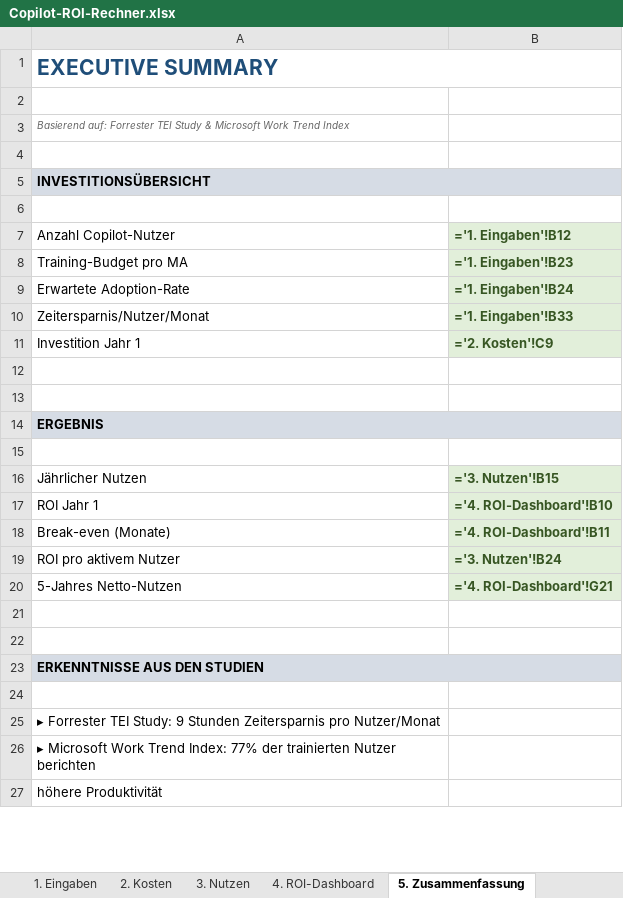
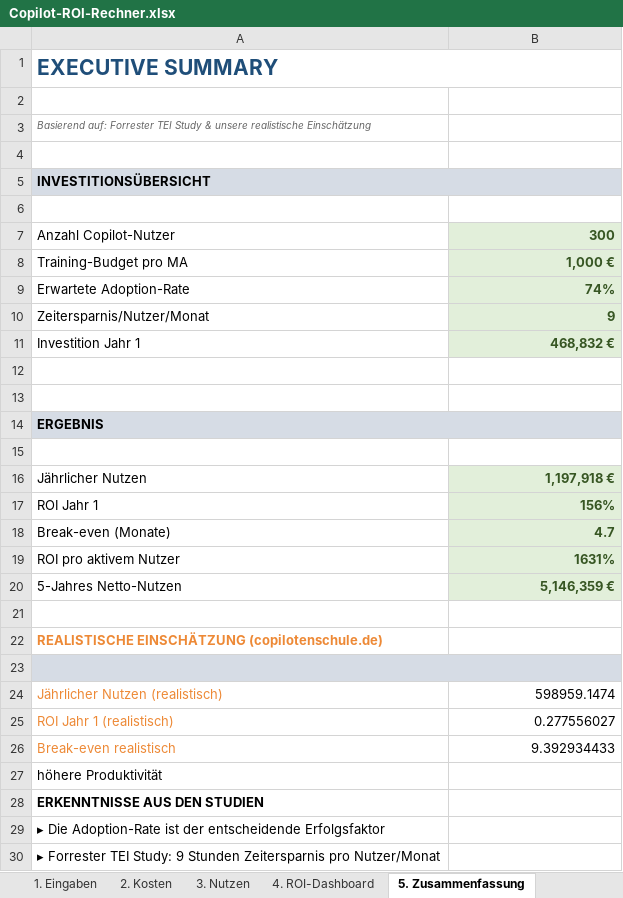
Before and after one commit to Martin212038201938/team-copilot-collective, an Excel workbook: public/downloads/Copilot-ROI-Rechner.xlsx, sheet 5. Zusammenfassung, drawn as a sheet; only a part is shown; the shorter side is filled out with more unchanged rows; values as stored, in another font and other column widths than the file's, no borders; formulas without a stored value are shown as written; removed rows and columns are numbered as before the commit, all else as after; the diff covers the shown part only; the diff names each change by its address in the sheet, - before the commit and + after, or states it on an @@ line.

```diff
--- a/public/downloads/Copilot-ROI-Rechner.xlsx (sheet 5. Zusammenfassung)
+++ b/public/downloads/Copilot-ROI-Rechner.xlsx (sheet 5. Zusammenfassung)
-A3: …Study & Microsoft Work Trend Index
+A3: …Study & unsere realistische Einschätzung
-B5 fill: none
+B5 fill: #D6DCE5
-B7: ='1. Eingaben'!B12
+B7: 300
-B8: ='1. Eingaben'!B23
+B8: 1,000 €
-B9: ='1. Eingaben'!B24
+B9: 74%
-B10: ='1. Eingaben'!B33
+B10: 9
-B11: ='2. Kosten'!C9
+B11: 468,832 €
-B14 fill: none
+B14 fill: #D6DCE5
-B16: ='3. Nutzen'!B15
+B16: 1,197,918 €
-B17: ='4. ROI-Dashboard'!B10
+B17: 156%
-B18: ='4. ROI-Dashboard'!B11
+B18: 4.7
-B19: ='3. Nutzen'!B24
+B19: 1631%
-B20: ='4. ROI-Dashboard'!G21
+B20: 5,146,359 €
+row 22: REALISTISCHE EINSCHÄTZUNG (copilotenschule.de)
-A23:B23 fill: none
+A23:B23 fill: #D6DCE5
+A23:B23 merged
+row 24: Jährlicher Nutzen (realistisch) | 598959.1474
+row 25: ROI Jahr 1 (realistisch) | 0.277556027
+row 26: Break-even realistisch | 9.392934433
+row 27: höhere Produktivität
-A28 fill: #D6DCE5
+A28 fill: none
-A23:B23 merged
-A29: (empty)
+A29: ▸ Die Adoption-Rate ist der entscheidende Erfolgsfaktor
```
Also changed, not shown: 1 added row, 1 removed row, 1 edited cell and cell formats elsewhere in this sheet, sheet 4. ROI-Dashboard, sheet 3. Nutzen, sheet 1. Eingaben, sheet 2. Kosten, 3 other files.
